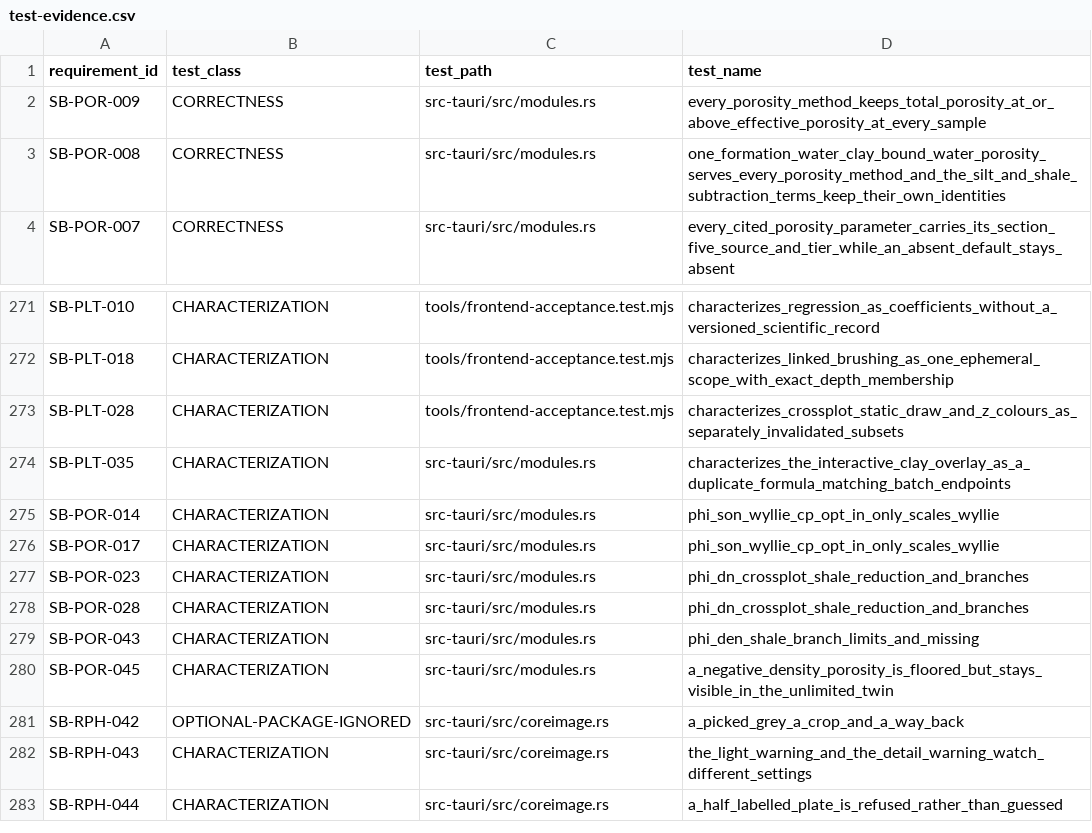
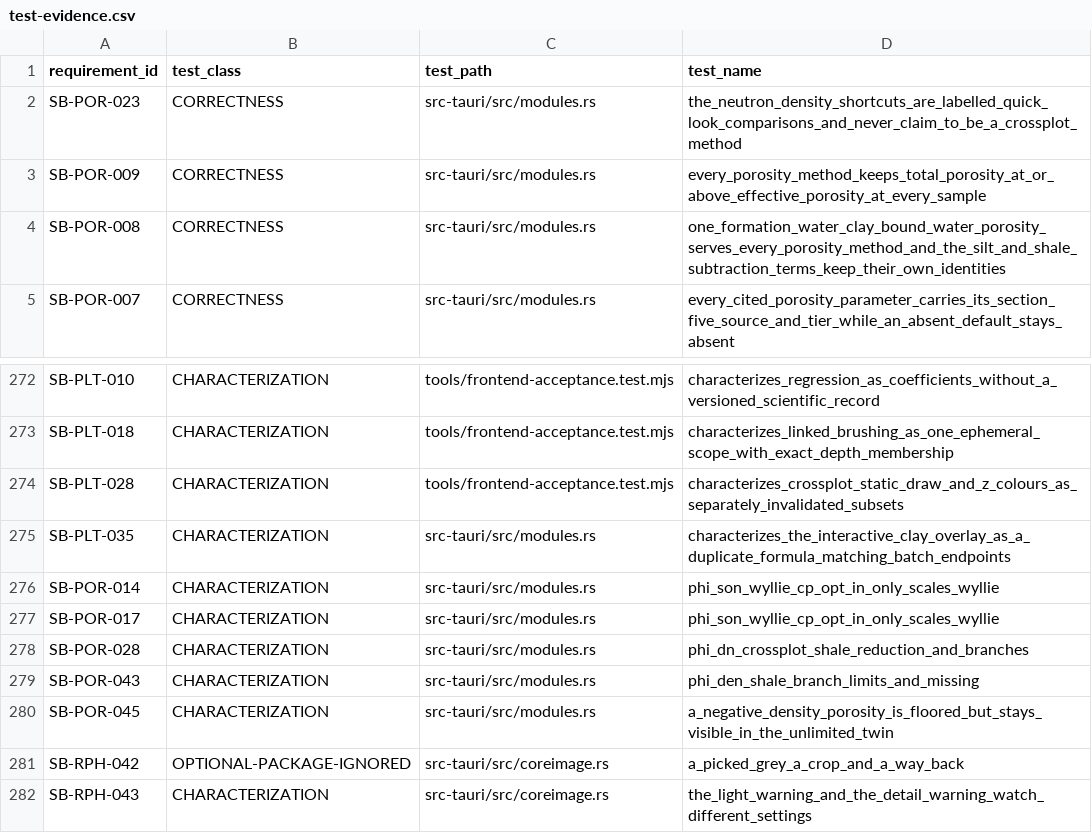
Before and after one commit to jauharst/SandiBumi, a CSV file: docs/takeover/test-evidence.csv, drawn as a sheet; only a part is shown, gaps mark what is left out; the shorter side is filled out with more unchanged rows; removed rows and columns are numbered as before the commit, all else as after; the diff names each change by its address in the sheet, - before the commit and + after, or states it on an @@ line.

```diff
--- a/docs/takeover/test-evidence.csv
+++ b/docs/takeover/test-evidence.csv
+row 2: SB-POR-023 | CORRECTNESS | src-tauri/src/modules.rs | the_neutron_density_shortcuts_are_labelled_quick_look_comparisons_and_never_claim_to_be_a_crossplot_method
-row 277: SB-POR-023 | CHARACTERIZATION | src-tauri/src/modules.rs | phi_dn_crossplot_shale_reduction_and_branches
```
Also changed, not shown: docs/takeover/requirements.csv, 8 other files.
